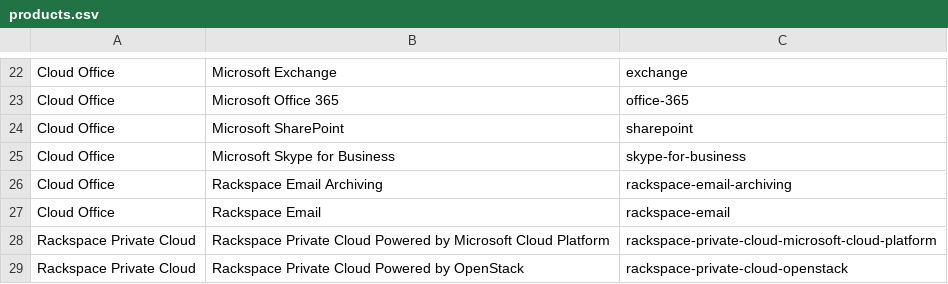
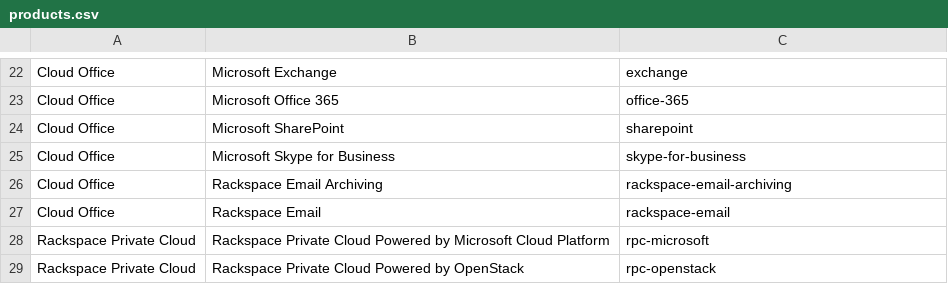
Before and after one commit to rackerlabs/rackspace-howto-dev, a CSV file: products.csv, drawn as a sheet; only a part is shown, gaps mark what is left out.

Commit message:
Renamed rackspace product cloud products per Steve.

```diff
--- a/products.csv
+++ b/products.csv
@@ -27,3 +27,3 @@ Cloud Office,Rackspace Email Archiving,rackspace-email-archiving
 Cloud Office,Rackspace Email,rackspace-email
-Rackspace Private Cloud,Rackspace Private Cloud Powered by Microsoft Cloud Platform,rackspace-private-cloud-microsoft-cloud-platform
-Rackspace Private Cloud,Rackspace Private Cloud Powered by OpenStack,rackspace-private-cloud-openstack
+Rackspace Private Cloud,Rackspace Private Cloud Powered by Microsoft Cloud Platform,rpc-microsoft
+Rackspace Private Cloud,Rackspace Private Cloud Powered by OpenStack,rpc-openstack
```
